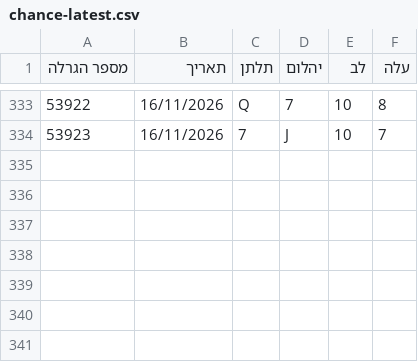
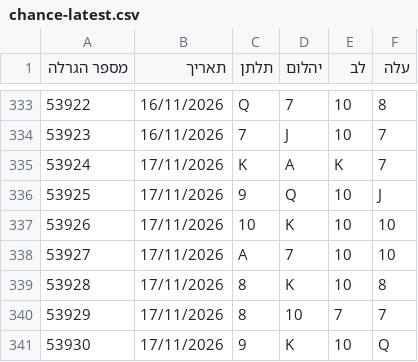
Before and after one commit to kolbomusic/kolbo-android-app, a CSV file: chance-data/chance-latest.csv, drawn as a sheet; only a part is shown, gaps mark what is left out; the diff names each change by its address in the sheet, - before the commit and + after, or states it on an @@ line.

```diff
--- a/chance-data/chance-latest.csv
+++ b/chance-data/chance-latest.csv
+row 335: 53924 | 17/11/2026 | K | A | K | 7
+row 336: 53925 | 17/11/2026 | 9 | Q | 10 | J
+row 337: 53926 | 17/11/2026 | 10 | K | 10 | 10
+row 338: 53927 | 17/11/2026 | A | 7 | 10 | 10
+row 339: 53928 | 17/11/2026 | 8 | K | 10 | 8
+row 340: 53929 | 17/11/2026 | 8 | 10 | 7 | 7
+row 341: 53930 | 17/11/2026 | 9 | K | 10 | Q
```
Also changed, not shown: 3 other files.
